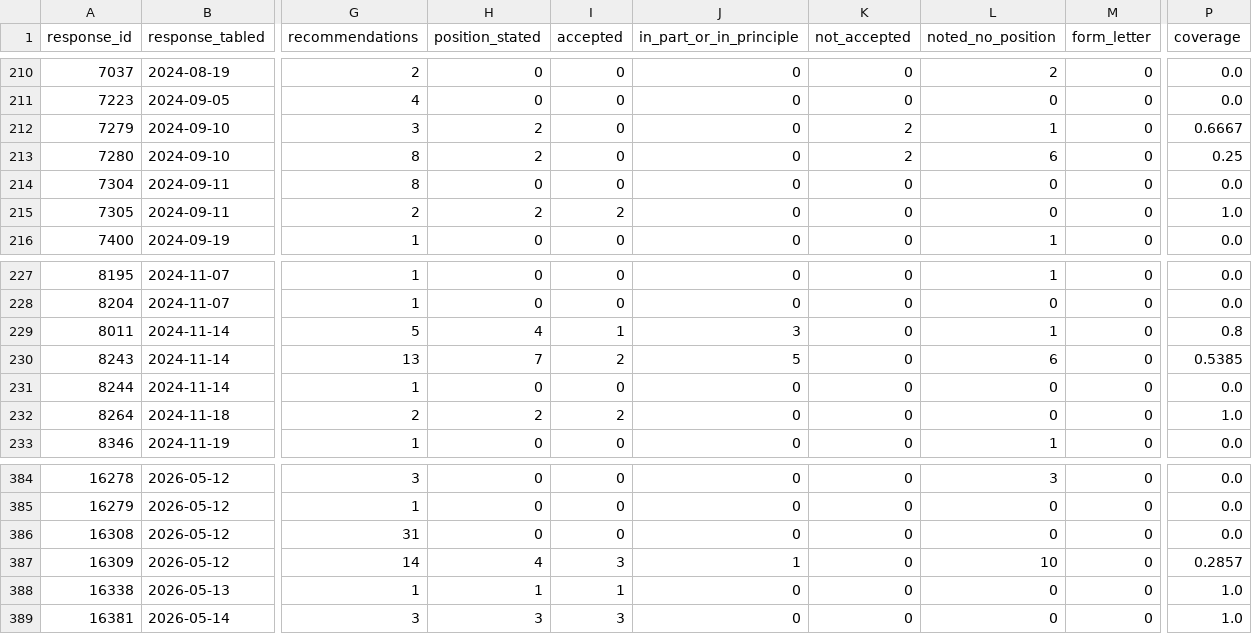
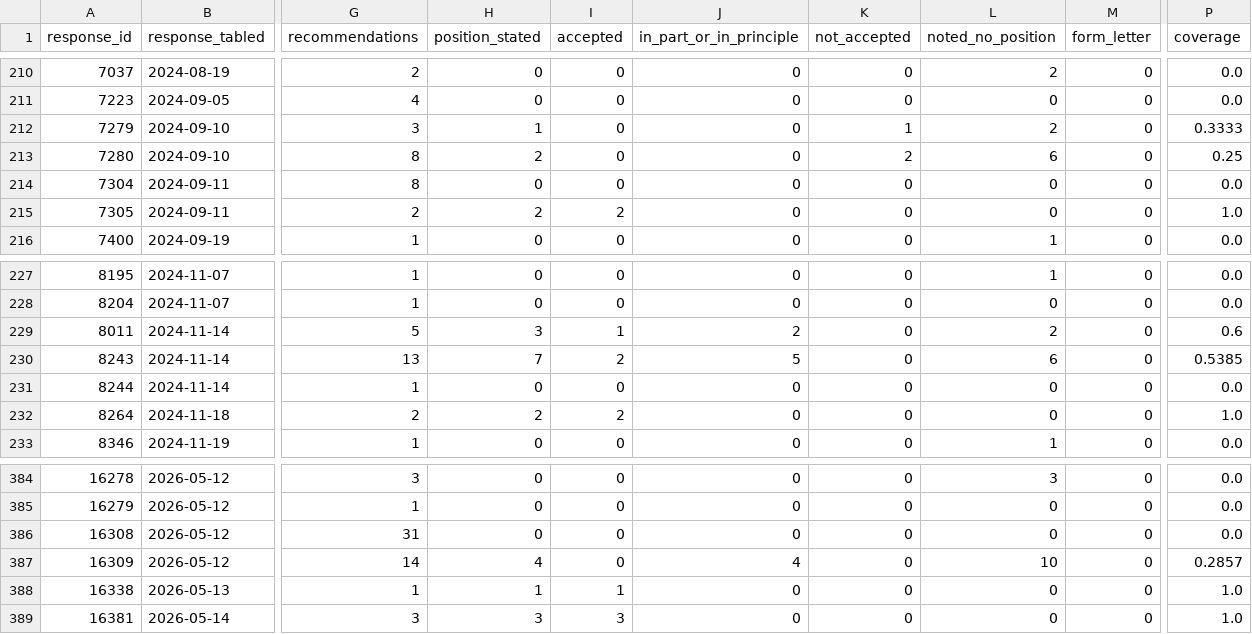
Before and after one commit to toohardbasket-lab/toohardbasket, a CSV file: scraper/data/coverage.csv, drawn as a sheet; only a part is shown, gaps mark what is left out; the diff names each change by its address in the sheet, - before the commit and + after, or states it on an @@ line.

```diff
--- a/scraper/data/coverage.csv
+++ b/scraper/data/coverage.csv
-H212 (position_stated): 2
+H212 (position_stated): 1
-K212 (not_accepted): 2
+K212 (not_accepted): 1
-L212 (noted_no_position): 1
+L212 (noted_no_position): 2
-P212 (coverage): 0.6667
+P212 (coverage): 0.3333
-H229 (position_stated): 4
+H229 (position_stated): 3
-J229 (in_part_or_in_principle): 3
+J229 (in_part_or_in_principle): 2
-L229 (noted_no_position): 1
+L229 (noted_no_position): 2
-P229 (coverage): 0.8
+P229 (coverage): 0.6
-I387 (accepted): 3
+I387 (accepted): 0
-J387 (in_part_or_in_principle): 1
+J387 (in_part_or_in_principle): 4
```
Also changed, not shown: scraper/data/recommendation_positions.csv, 3 other files.
